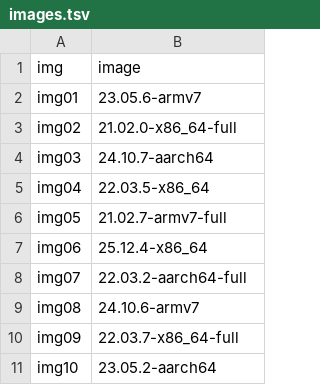
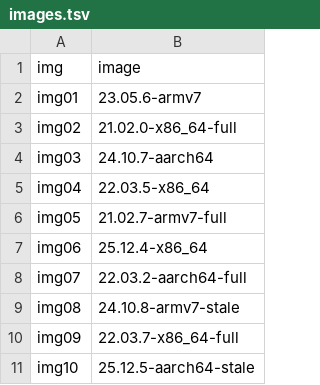
Before and after one commit to Dominik-O22/recore, a TSV file: bench/firmware/verify/images.tsv (was bench/firmware/pilot/images.tsv), drawn as a sheet.

```diff
--- a/bench/firmware/pilot/images.tsv
+++ b/bench/firmware/verify/images.tsv
@@ -8,4 +8,4 @@ img06	25.12.4-x86_64
 img07	22.03.2-aarch64-full
-img08	24.10.6-armv7
+img08	24.10.8-armv7-stale
 img09	22.03.7-x86_64-full
-img10	23.05.2-aarch64
+img10	25.12.5-aarch64-stale
```
Also changed, not shown: 13 other files.
